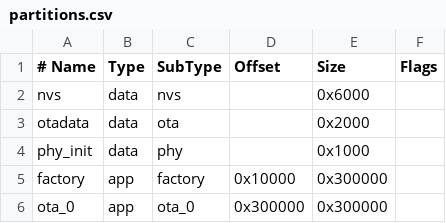
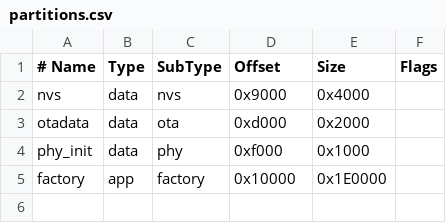
Before and after one commit to sulidoyou/esp32-atmosphere, a CSV file: partitions.csv, drawn as a sheet.

```diff
--- a/partitions.csv
+++ b/partitions.csv
@@ -1,6 +1,5 @@
 # Name,   Type, SubType, Offset,  Size, Flags
-nvs,      data, nvs,     ,        0x6000,
-otadata,  data, ota,     ,        0x2000,
-phy_init, data, phy,     ,        0x1000,
-factory,  app,  factory, 0x10000, 0x300000,
-ota_0,    app,  ota_0,   0x300000, 0x300000,
+nvs,      data, nvs,     0x9000,  0x4000,
+otadata,  data, ota,     0xd000,  0x2000,
+phy_init, data, phy,     0xf000,  0x1000,
+factory,  app,  factory, 0x10000, 0x1E0000,
```
Also changed, not shown: 3 other files.
